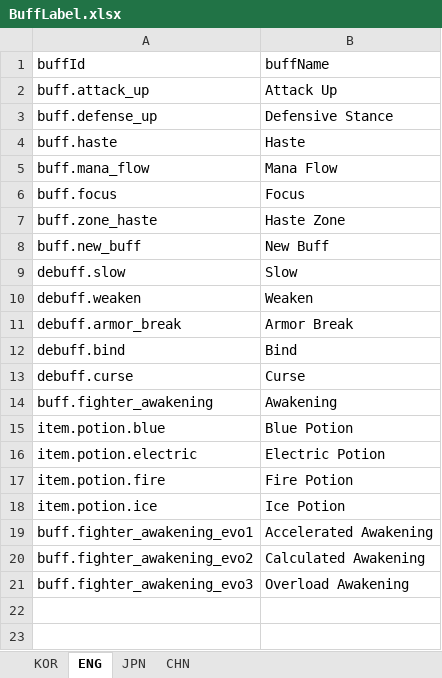
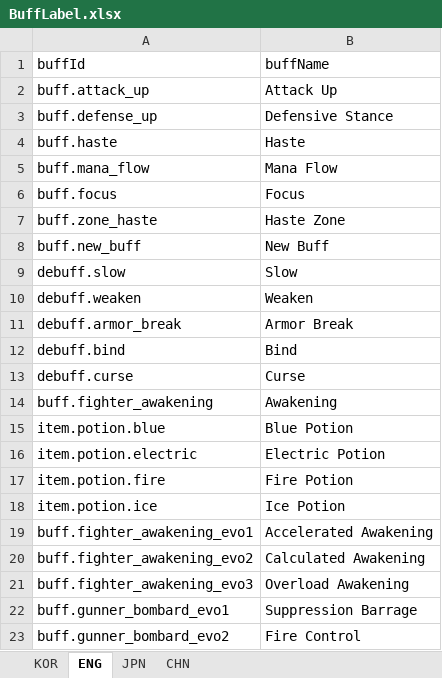
Before and after one commit to jolab4723/Project2, an Excel workbook: Assets/Resources/DataFiles/BuffData/1. ExcelFile/BuffLabel.xlsx, sheet ENG, drawn as a sheet; values as stored, in another font and other column widths than the file's, no borders; the diff names each change by its address in the sheet, - before the commit and + after, or states it on an @@ line.

```diff
--- a/Assets/Resources/DataFiles/BuffData/1. ExcelFile/BuffLabel.xlsx (sheet ENG)
+++ b/Assets/Resources/DataFiles/BuffData/1. ExcelFile/BuffLabel.xlsx (sheet ENG)
+row 22: buff.gunner_bombard_evo1 | Suppression Barrage
+row 23: buff.gunner_bombard_evo2 | Fire Control
```
Also changed, not shown: sheet CHN, sheet KOR, sheet JPN, Assets/Resources/DataFiles/BuffData/1. ExcelFile/BuffTable.xlsx, Assets/Resources/DataFiles/CharData/SkillData/1. ExcelFile/SkillDataLabel.xlsx, 13 other files.
